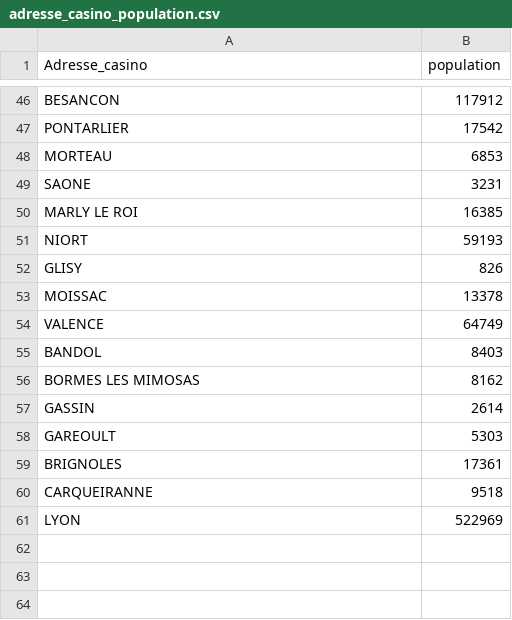
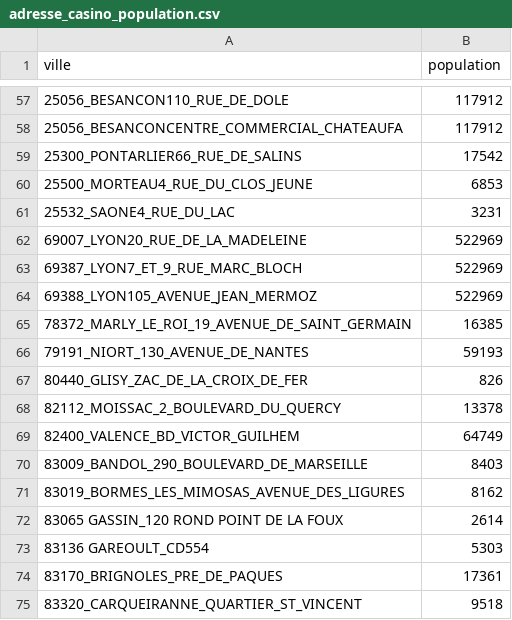
Before and after one commit to Kamomille/WebScrapping_Supermarket, a CSV file: adresse_casino_population.csv, drawn as a sheet; only a part is shown, gaps mark what is left out; removed rows and columns are numbered as before the commit, all else as after; the diff covers the shown part only; the diff names each change by its address in the sheet, - before the commit and + after, or states it on an @@ line.

```diff
--- a/adresse_casino_population.csv
+++ b/adresse_casino_population.csv
-A1: Adresse_casino
+A1: ville
-A57 (ville): BESANCON
+A57 (ville): 25056_BESANCON110_RUE_DE_DOLE
+row 58: 25056_BESANCONCENTRE_COMMERCIAL_CHATEAUFA | 117912
-A59 (ville): PONTARLIER
+A59 (ville): 25300_PONTARLIER66_RUE_DE_SALINS
-A60 (ville): MORTEAU
+A60 (ville): 25500_MORTEAU4_RUE_DU_CLOS_JEUNE
-A61 (ville): SAONE
+A61 (ville): 25532_SAONE4_RUE_DU_LAC
+row 62: 69007_LYON20_RUE_DE_LA_MADELEINE | 522969
+row 63: 69387_LYON7_ET_9_RUE_MARC_BLOCH | 522969
+row 64: 69388_LYON105_AVENUE_JEAN_MERMOZ | 522969
-A65 (ville): MARLY LE ROI
+A65 (ville): 78372_MARLY_LE_ROI_19_AVENUE_DE_SAINT_GERMAIN
-A66 (ville): NIORT
+A66 (ville): 79191_NIORT_130_AVENUE_DE_NANTES
-A67 (ville): GLISY
+A67 (ville): 80440_GLISY_ZAC_DE_LA_CROIX_DE_FER
-A68 (ville): MOISSAC
+A68 (ville): 82112_MOISSAC_2_BOULEVARD_DU_QUERCY
-A69 (ville): VALENCE
+A69 (ville): 82400_VALENCE_BD_VICTOR_GUILHEM
-A70 (ville): BANDOL
+A70 (ville): 83009_BANDOL_290_BOULEVARD_DE_MARSEILLE
-A71 (ville): BORMES LES MIMOSAS
+A71 (ville): 83019_BORMES_LES_MIMOSAS_AVENUE_DES_LIGURES
-A72 (ville): GASSIN
+A72 (ville): 83065 GASSIN_120 ROND POINT DE LA FOUX
-A73 (ville): GAREOULT
+A73 (ville): 83136 GAREOULT_CD554
-A74 (ville): BRIGNOLES
+A74 (ville): 83170_BRIGNOLES_PRE_DE_PAQUES
-A75 (ville): CARQUEIRANNE
+A75 (ville): 83320_CARQUEIRANNE_QUARTIER_ST_VINCENT
-row 61: LYON | 522969
```
Also changed, not shown: 14 added rows, 3 removed rows and 41 edited cells elsewhere in this file, 11 other files.
